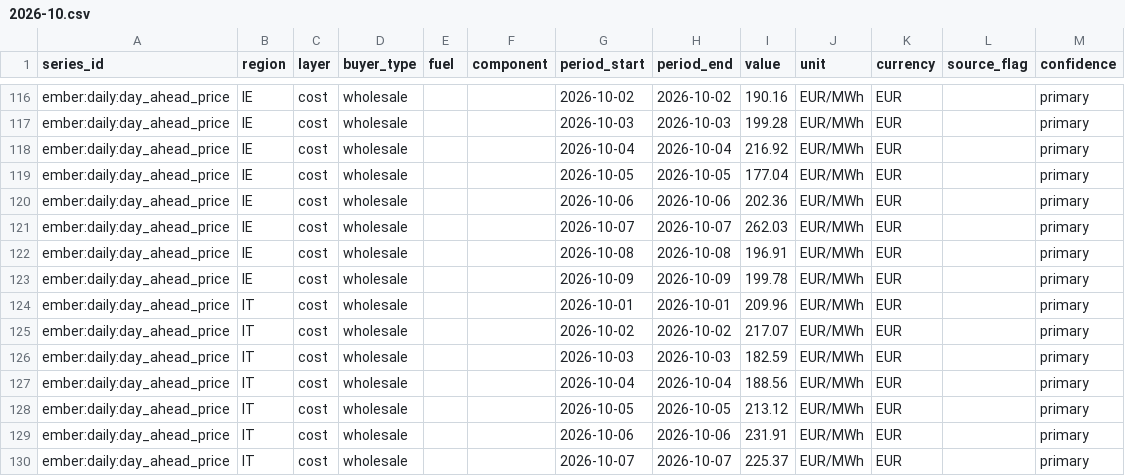
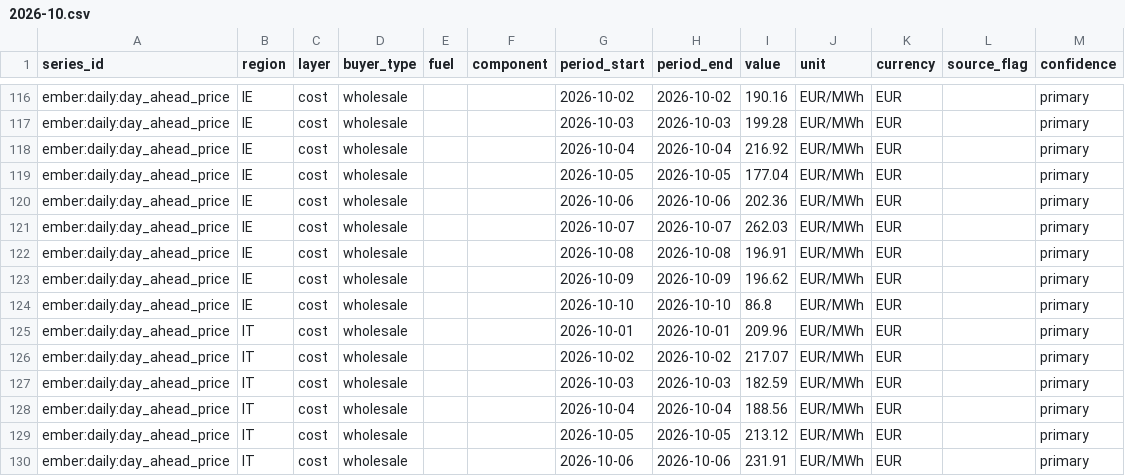
Before and after one commit to Bladetrain3r/Four-Corners-Index, a CSV file: data/series/daily/ember__prices_daily/2026-10.csv, drawn as a sheet; only a part is shown, gaps mark what is left out; the shorter side is filled out with more unchanged rows.

```diff
--- a/data/series/daily/ember__prices_daily/2026-10.csv
+++ b/data/series/daily/ember__prices_daily/2026-10.csv
@@ -122,3 +122,4 @@ ember:daily:day_ahead_price,IE,cost,wholesale,,,2026-10-07,2026-10-07,262.03,EUR
 ember:daily:day_ahead_price,IE,cost,wholesale,,,2026-10-08,2026-10-08,196.91,EUR/MWh,EUR,,primary
-ember:daily:day_ahead_price,IE,cost,wholesale,,,2026-10-09,2026-10-09,199.78,EUR/MWh,EUR,,primary
+ember:daily:day_ahead_price,IE,cost,wholesale,,,2026-10-09,2026-10-09,196.62,EUR/MWh,EUR,,primary
+ember:daily:day_ahead_price,IE,cost,wholesale,,,2026-10-10,2026-10-10,86.8,EUR/MWh,EUR,,primary
 ember:daily:day_ahead_price,IT,cost,wholesale,,,2026-10-01,2026-10-01,209.96,EUR/MWh,EUR,,primary
```
Also changed, not shown: data/series/daily/ember__prices_daily/2024-10.csv, data/series/ember__prices_monthly.csv, 6 other files.
